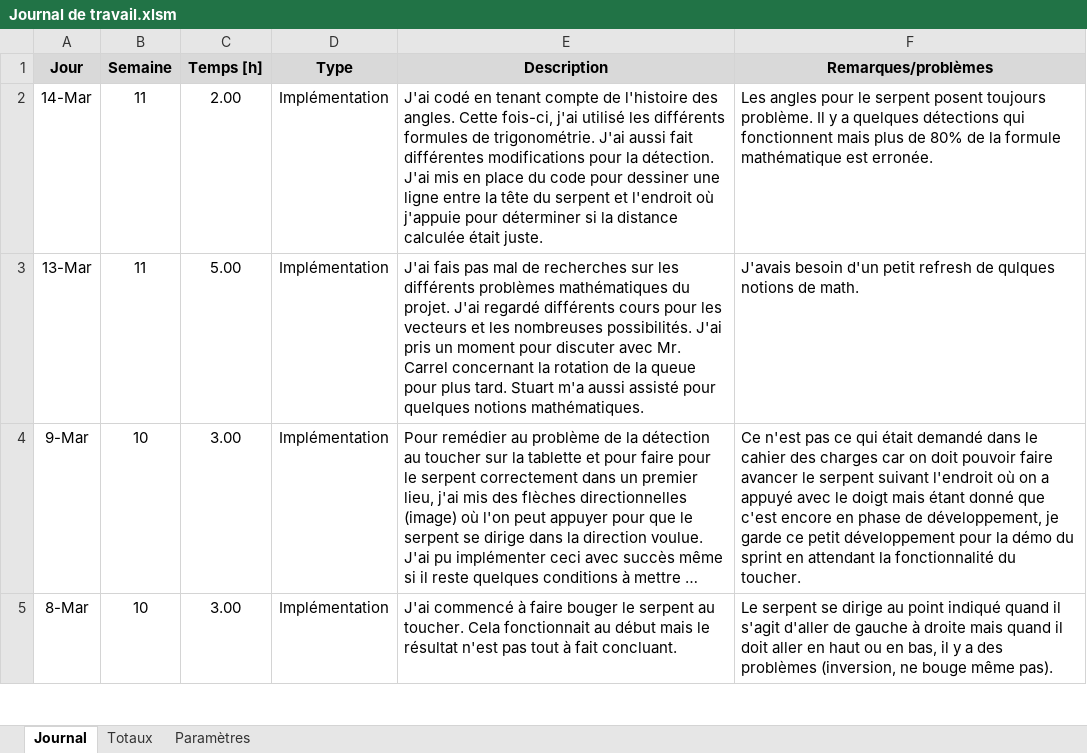
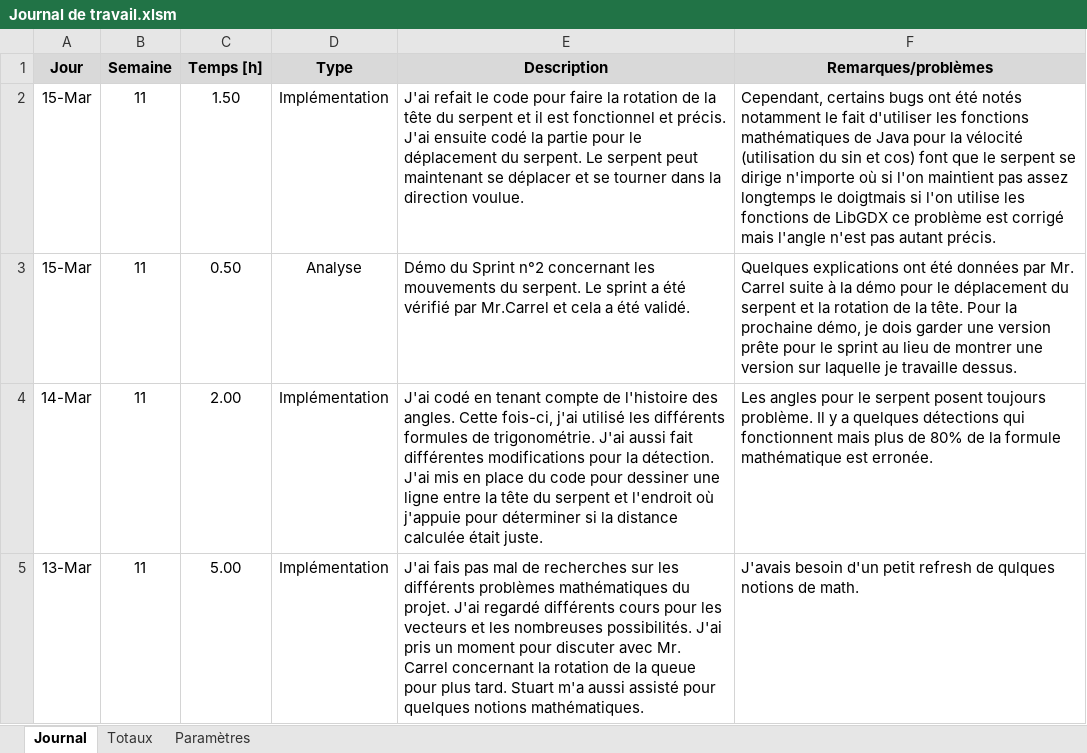
Before and after one commit to Seni-J/AndroidSnakePreTPI, an Excel workbook: Documentation/Journal de travail.xlsm, sheet Journal, drawn as a sheet; only a part is shown; the shorter side is filled out with more unchanged rows; long unchanged cells end in …; values as stored, in another font and other column widths than the file's, no borders; charts and pictures not drawn; the diff names each change by its address in the sheet, - before the commit and + after, or states it on an @@ line.

Commit message:
Snake can now move with a finger touch
- Can rotate to the pressed direction.
- Can move to the pressed location.
- The arrow keys are now deleted.
- Some bugs fixed.

```diff
--- a/Documentation/Journal de travail.xlsm (sheet Journal)
+++ b/Documentation/Journal de travail.xlsm (sheet Journal)
+row 2: 15-Mar | 11 | 1.50 | Implémentation | J'ai refait le code pour faire la rotation de la tête du serpent et il est fonctionnel et précis. J'ai ensuite codé la partie pour le déplacement du serpent. Le serpent peut maintenant se déplacer et se tourner dans la direction voulue. | Cependant, certains bugs ont été notés notamment le fait d'utiliser les fonctions mathématiques de Java pour la vélocité (utilisation du sin et cos) font que le serpent se dirige n'importe où si l'on maintient pas assez longtemps le doigtmais si l'on utilise les fonctions de LibGDX ce problème est corrigé mais l'angle n'est pas autant précis.
+row 3: 15-Mar | 11 | 0.50 | Analyse | Démo du Sprint n°2 concernant les mouvements du serpent. Le sprint a été vérifié par Mr.Carrel et cela a été validé. | Quelques explications ont été données par Mr. Carrel suite à la démo pour le déplacement du serpent et la rotation de la tête. Pour la prochaine démo, je dois garder une version prête pour le sprint au lieu de montrer une version sur laquelle je travaille dessus.
```
Also changed, not shown: 2 other files.
